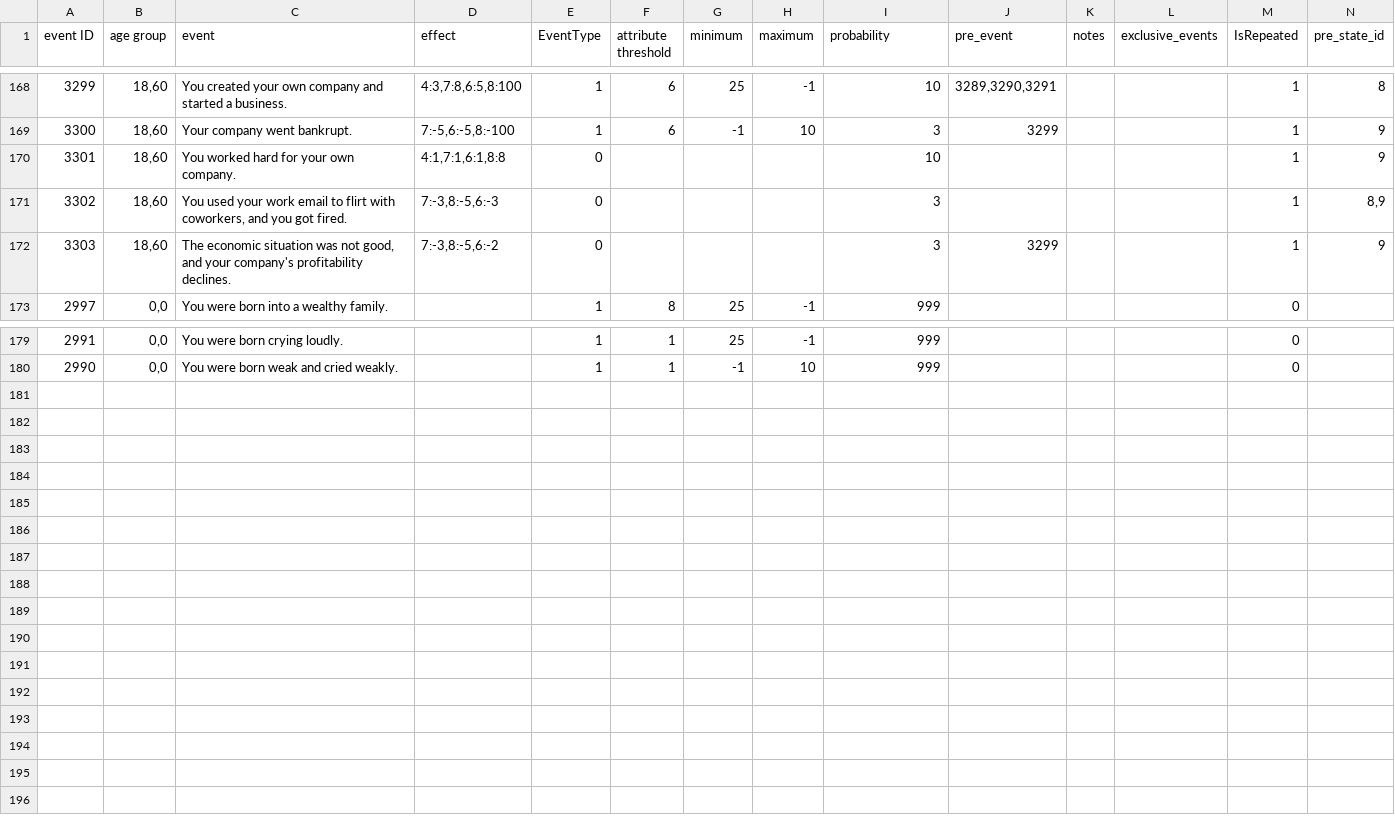
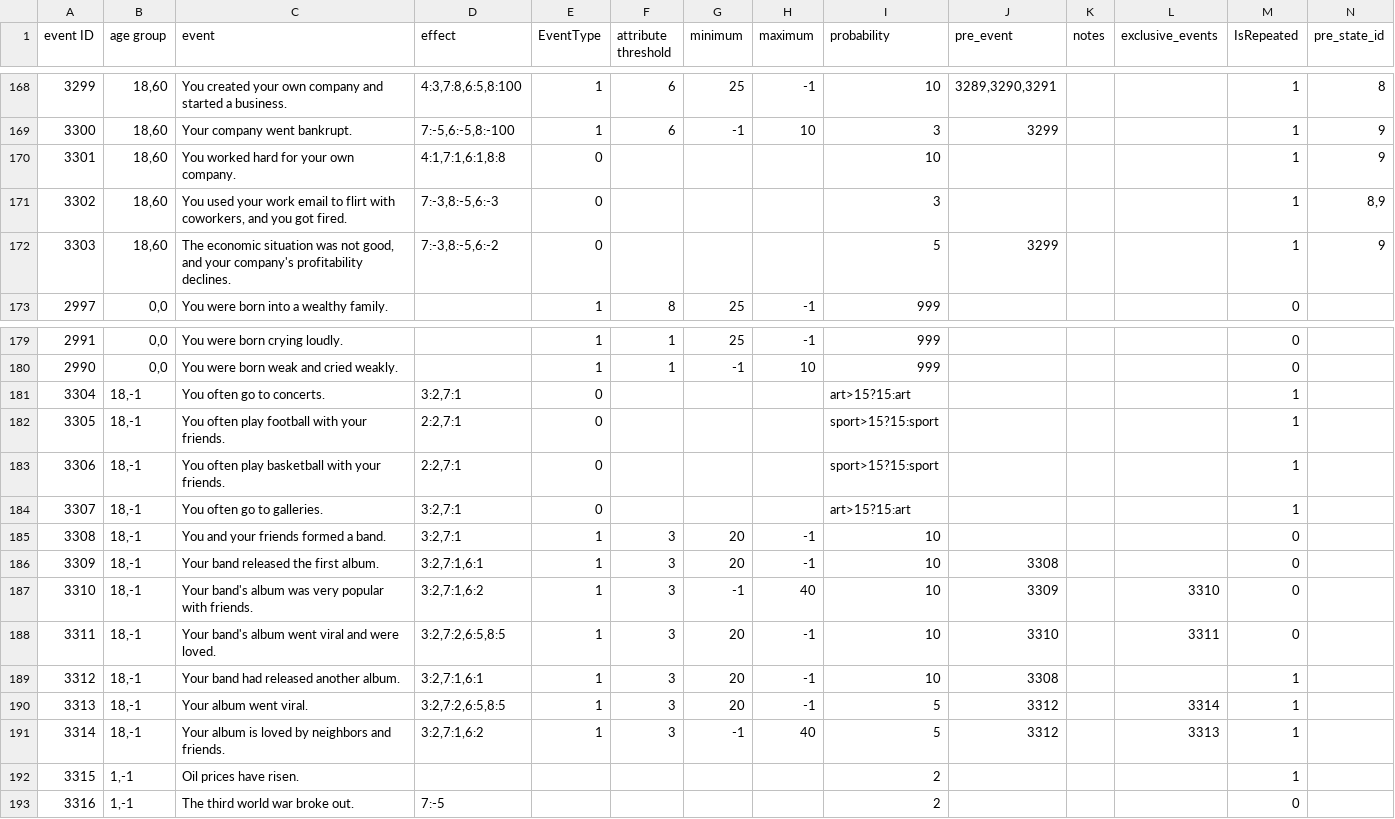
Before and after one commit to 1183572098/second_life_game_project, a CSV file: static/config/event.csv, drawn as a sheet; only a part is shown, gaps mark what is left out; rows hold the shown columns only; the diff names each change by its address in the sheet, - before the commit and + after, or states it on an @@ line.

Commit message:
update event.csv with band event and several world event

```diff
--- a/static/config/event.csv
+++ b/static/config/event.csv
-I172 (probability): 3
+I172 (probability): 5
+row 181: 3304 | 18,-1 | You often go to concerts. | 3:2,7:1 | 0 |  |  |  | art>15?15:art |  |  |  | 1
+row 182: 3305 | 18,-1 | You often play football with your friends. | 2:2,7:1 | 0 |  |  |  | sport>15?15:sport |  |  |  | 1
+row 183: 3306 | 18,-1 | You often play basketball with your friends. | 2:2,7:1 | 0 |  |  |  | sport>15?15:sport |  |  |  | 1
+row 184: 3307 | 18,-1 | You often go to galleries. | 3:2,7:1 | 0 |  |  |  | art>15?15:art |  |  |  | 1
+row 185: 3308 | 18,-1 | You and your friends formed a band. | 3:2,7:1 | 1 | 3 | 20 | -1 | 10 |  |  |  | 0
+row 186: 3309 | 18,-1 | Your band released the first album. | 3:2,7:1,6:1 | 1 | 3 | 20 | -1 | 10 | 3308 |  |  | 0
+row 187: 3310 | 18,-1 | Your band's album was very popular with friends. | 3:2,7:1,6:2 | 1 | 3 | -1 | 40 | 10 | 3309 |  | 3310 | 0
+row 188: 3311 | 18,-1 | Your band's album went viral and were loved. | 3:2,7:2,6:5,8:5 | 1 | 3 | 20 | -1 | 10 | 3310 |  | 3311 | 0
+row 189: 3312 | 18,-1 | Your band had released another album. | 3:2,7:1,6:1 | 1 | 3 | 20 | -1 | 10 | 3308 |  |  | 1
+row 190: 3313 | 18,-1 | Your album went viral. | 3:2,7:2,6:5,8:5 | 1 | 3 | 20 | -1 | 5 | 3312 |  | 3314 | 1
+row 191: 3314 | 18,-1 | Your album is loved by neighbors and friends. | 3:2,7:1,6:2 | 1 | 3 | -1 | 40 | 5 | 3312 |  | 3313 | 1
+row 192: 3315 | 1,-1 | Oil prices have risen. |  |  |  |  |  | 2 |  |  |  | 1
+row 193: 3316 | 1,-1 | The third world war broke out. | 7:-5 |  |  |  |  | 2 |  |  |  | 0
```
